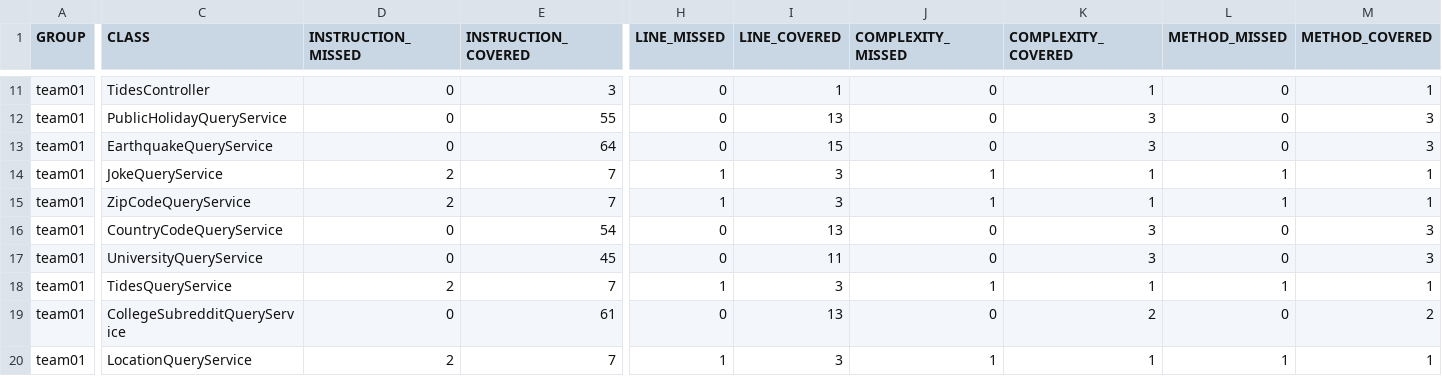
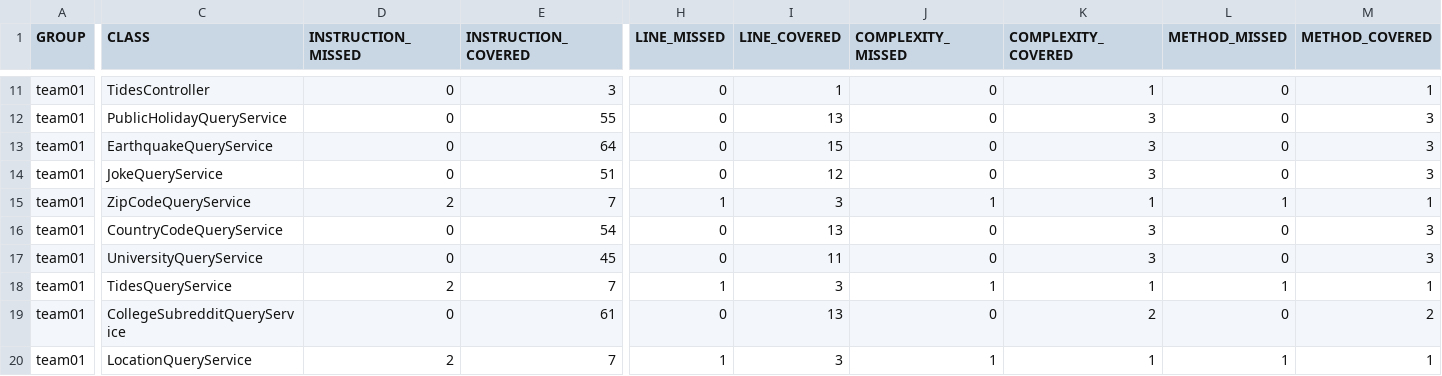
Before and after one commit to ucsb-cs156-s24/team01-s24-5pm-4, a CSV file: jacoco/jacoco.csv, drawn as a sheet; only a part is shown, gaps mark what is left out; the diff names each change by its address in the sheet, - before the commit and + after, or states it on an @@ line.

```diff
--- a/jacoco/jacoco.csv
+++ b/jacoco/jacoco.csv
-D14 (INSTRUCTION_MISSED): 2
+D14 (INSTRUCTION_MISSED): 0
-E14 (INSTRUCTION_COVERED): 7
+E14 (INSTRUCTION_COVERED): 51
-H14 (LINE_MISSED): 1
+H14 (LINE_MISSED): 0
-I14 (LINE_COVERED): 3
+I14 (LINE_COVERED): 12
-J14 (COMPLEXITY_MISSED): 1
+J14 (COMPLEXITY_MISSED): 0
-K14 (COMPLEXITY_COVERED): 1
+K14 (COMPLEXITY_COVERED): 3
-L14 (METHOD_MISSED): 1
+L14 (METHOD_MISSED): 0
-M14 (METHOD_COVERED): 1
+M14 (METHOD_COVERED): 3
```
Also changed, not shown: 7 other files.
